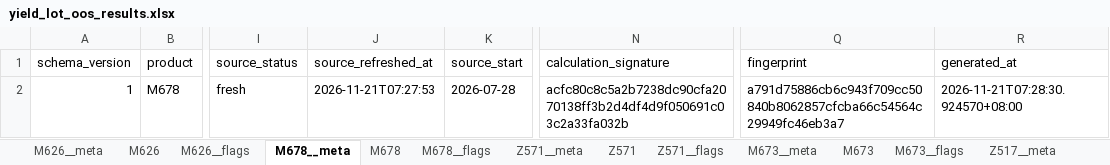
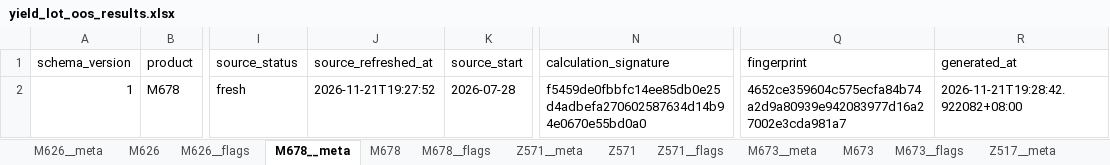
Before and after one commit to wzygio/vivo-project, an Excel workbook: resources/yield_domain/sheet_lot/yield_lot_oos_results.xlsx, sheet M678__meta, drawn as a sheet; only a part is shown, gaps mark what is left out; values as stored, in another font and other column widths than the file's, no borders; the diff names each change by its address in the sheet, - before the commit and + after, or states it on an @@ line.

```diff
--- a/resources/yield_domain/sheet_lot/yield_lot_oos_results.xlsx (sheet M678__meta)
+++ b/resources/yield_domain/sheet_lot/yield_lot_oos_results.xlsx (sheet M678__meta)
-J2 (source_refreshed_at): 2026-11-21T07:27:53
+J2 (source_refreshed_at): 2026-11-21T19:27:52
-N2 (calculation_signature): acfc80c8c5a2b7238dc90cfa2070138ff3b2d4df4d9f050691c03c2a33fa032b
+N2 (calculation_signature): f5459de0fbbfc14ee85db0e25d4adbefa270602587634d14b94e0670e55bd0a0
-Q2 (fingerprint): a791d75886cb6c943f709cc50840b8062857cfcba66c54564c29949fc46eb3a7
+Q2 (fingerprint): 4652ce359604c575ecfa84b74a2d9a80939e942083977d16a27002e3cda981a7
-R2 (generated_at): 2026-11-21T07:28:30.924570+08:00
+R2 (generated_at): 2026-11-21T19:28:42.922082+08:00
```
Also changed, not shown: sheet M673__meta, sheet M626__meta, sheet Z571__meta, sheet Z517__meta, sheet Z553__meta, sheet Z576__meta, resources/inline_domain/aoi_tt/aoi_tt_trend_alerts.xlsx, resources/inline_domain/spc/spc_cpk_cpm_decoration.xlsx, 44 other files.
